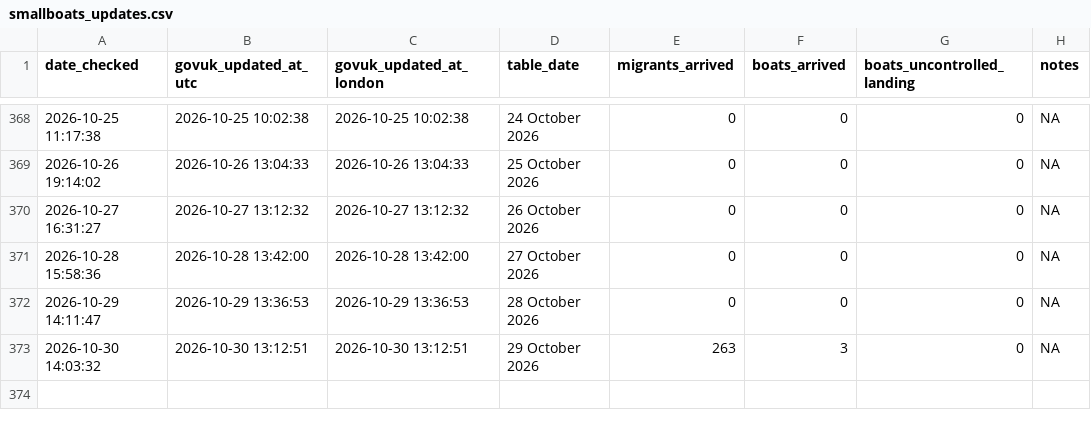
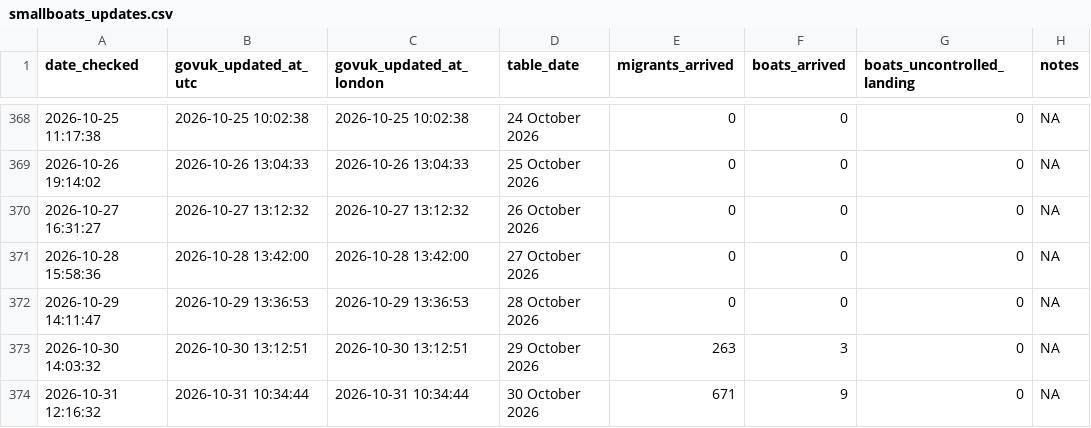
Before and after one commit to apuravbhatiya/smallboats-timestamp-tracker, a CSV file: smallboats_updates.csv, drawn as a sheet; only a part is shown, gaps mark what is left out; the diff names each change by its address in the sheet, - before the commit and + after, or states it on an @@ line.

```diff
--- a/smallboats_updates.csv
+++ b/smallboats_updates.csv
+row 374: 2026-10-31 12:16:32 | 2026-10-31 10:34:44 | 2026-10-31 10:34:44 | 30 October 2026 | 671 | 9 | 0 | NA
```
